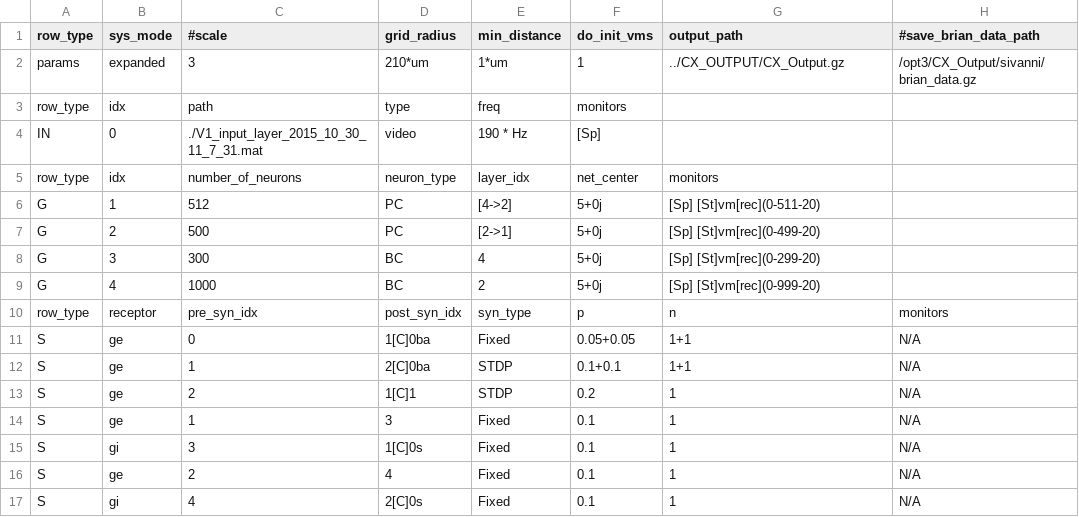
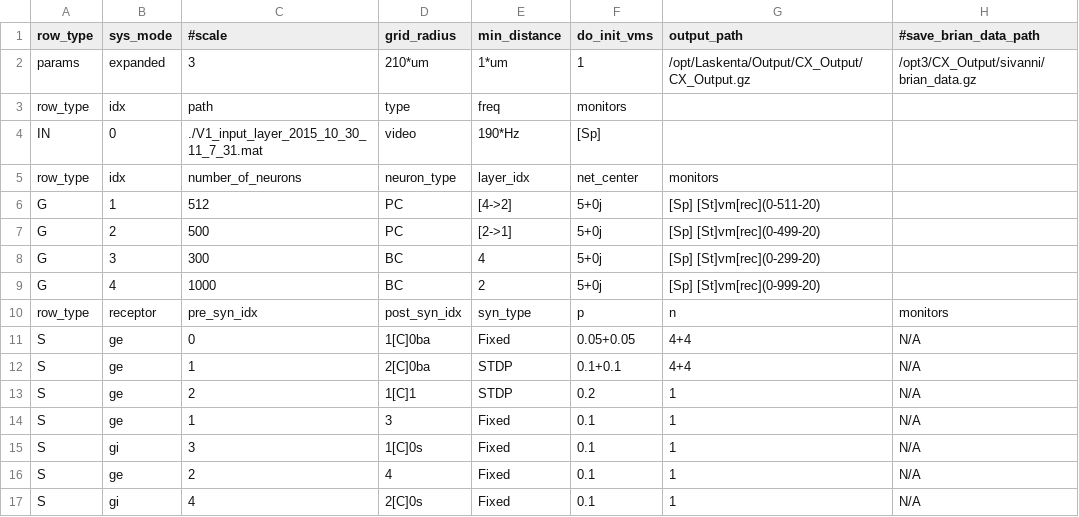
Before and after one commit to VisualNeuroscience-UH/CxSystem, a CSV file: Burbank_config.csv, drawn as a sheet; only a part is shown; the diff names each change by its address in the sheet, - before the commit and + after, or states it on an @@ line.

```diff
--- a/Burbank_config.csv
+++ b/Burbank_config.csv
-G2 (output_path): ../CX_OUTPUT/CX_Output.gz
+G2 (output_path): /opt/Laskenta/Output/CX_Output/CX_Output.gz
-E4 (min_distance): 190 * Hz
+E4 (min_distance): 190*Hz
-G11:G12 (output_path): 1+1
+G11:G12 (output_path): 4+4
```
Also changed, not shown: 5 other files.
